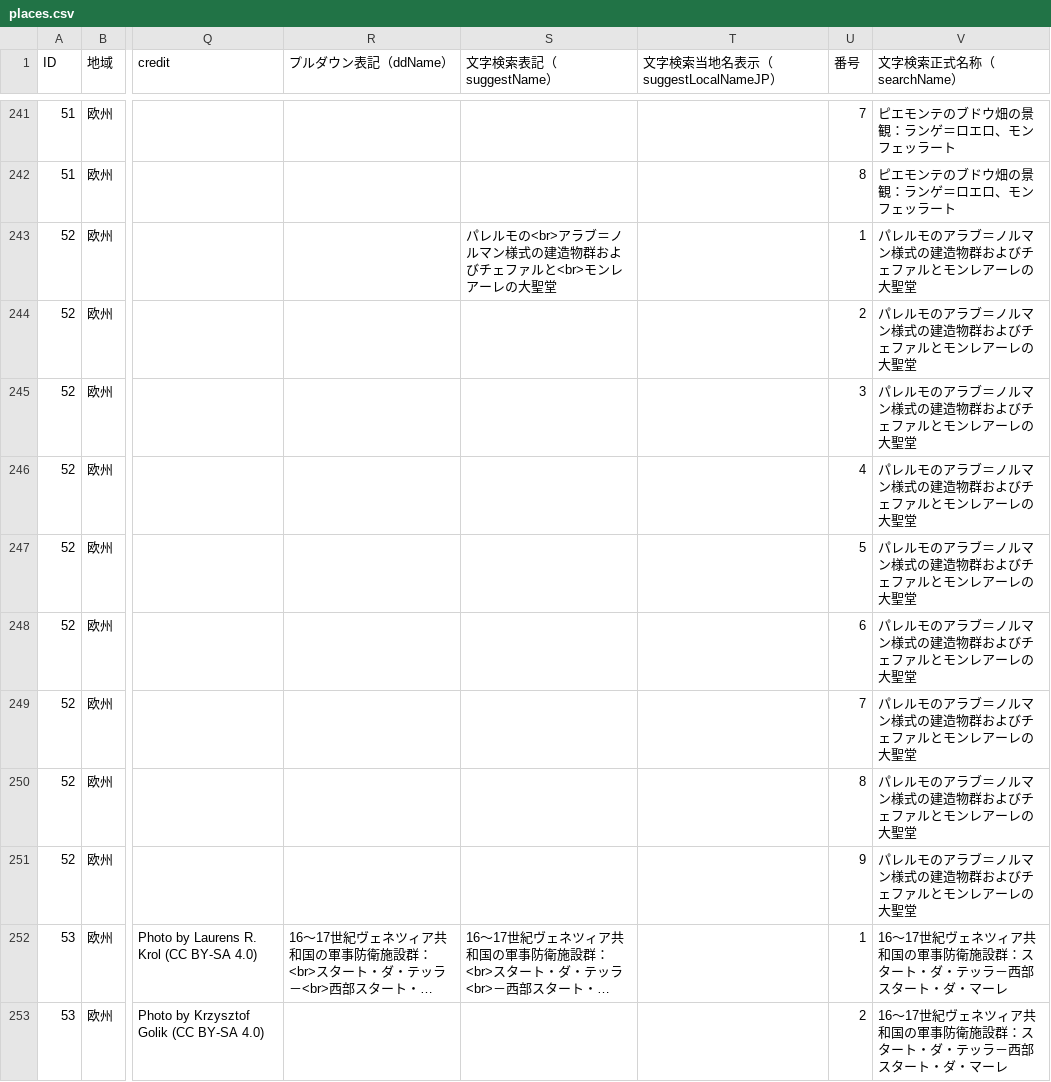
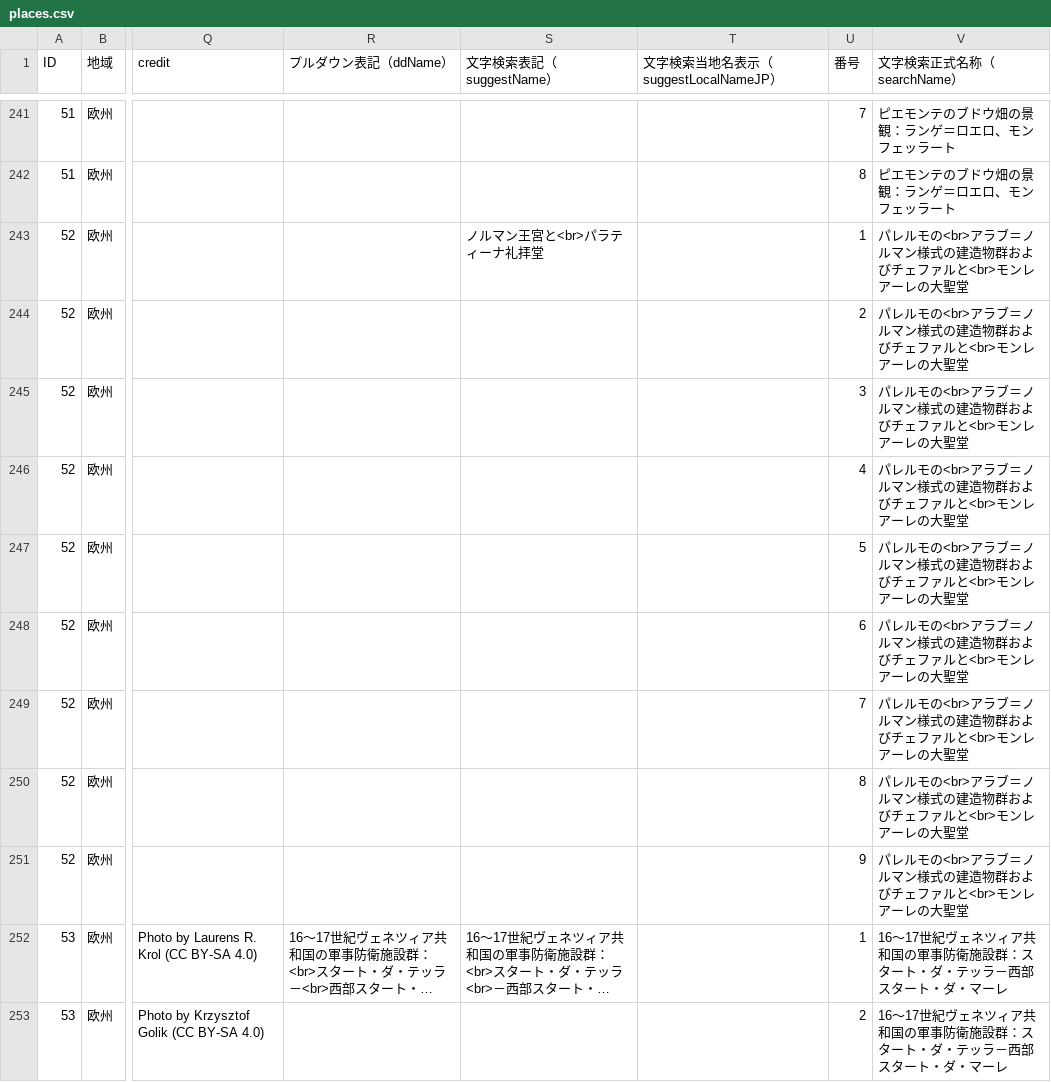
Before and after one commit to hyukis1867/World-Heritage-map, a CSV file: places.csv, drawn as a sheet; only a part is shown, gaps mark what is left out; long unchanged cells end in …; the diff covers the shown part only; the diff names each change by its address in the sheet, - before the commit and + after, or states it on an @@ line.

```diff
--- a/places.csv
+++ b/places.csv
-S243 (文字検索表記（suggestName）): パレルモの<br>アラブ＝ノルマン様式の建造物群およびチェファルと<br>モンレアーレの大聖堂
+S243 (文字検索表記（suggestName）): ノルマン王宮と<br>パラティーナ礼拝堂
-V243:V251 (文字検索正式名称（searchName）): パレルモのアラブ＝ノルマン様式の建造物群およびチェファルとモンレアーレの大聖堂
+V243:V251 (文字検索正式名称（searchName）): パレルモの<br>アラブ＝ノルマン様式の建造物群およびチェファルと<br>モンレアーレの大聖堂
```
Also changed, not shown: 40 edited cells elsewhere in this file.
